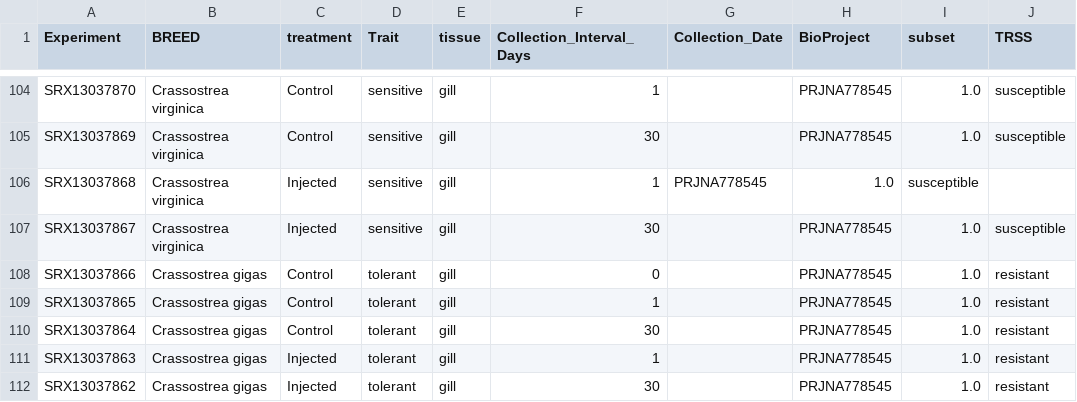
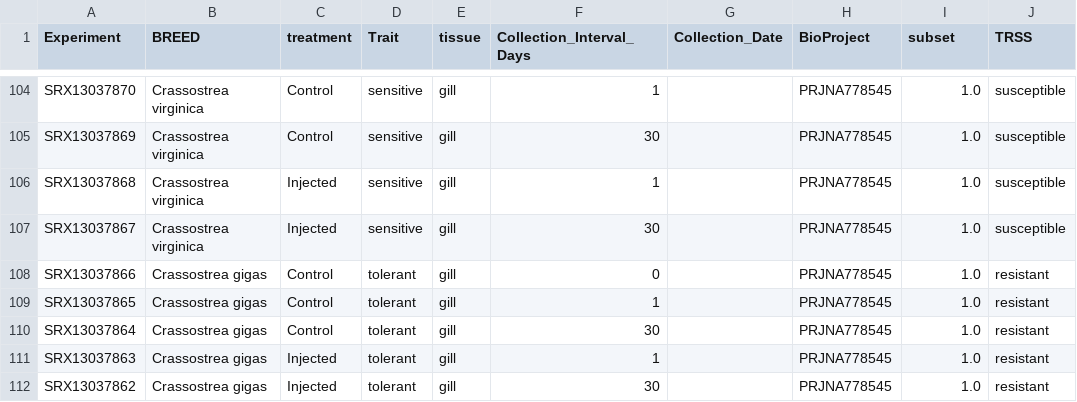
Before and after one commit to Resilience-Biomarkers-for-Aquaculture/Cvirg_Pmarinus_RNAseq, a CSV file: data/augmented_metadata.csv, drawn as a sheet; only a part is shown, gaps mark what is left out.

Commit message:
Fix missing comma in hand-edited row 106

```diff
--- a/data/augmented_metadata.csv
+++ b/data/augmented_metadata.csv
@@ -105,3 +105,3 @@ SRX13037870,Crassostrea virginica,Control,sensitive,gill,1,,PRJNA778545,1.0,susc
 SRX13037869,Crassostrea virginica,Control,sensitive,gill,30,,PRJNA778545,1.0,susceptible
-SRX13037868,Crassostrea virginica,Injected,sensitive,gill,1,PRJNA778545,1.0,susceptible
+SRX13037868,Crassostrea virginica,Injected,sensitive,gill,1,,PRJNA778545,1.0,susceptible
 SRX13037867,Crassostrea virginica,Injected,sensitive,gill,30,,PRJNA778545,1.0,susceptible
```
